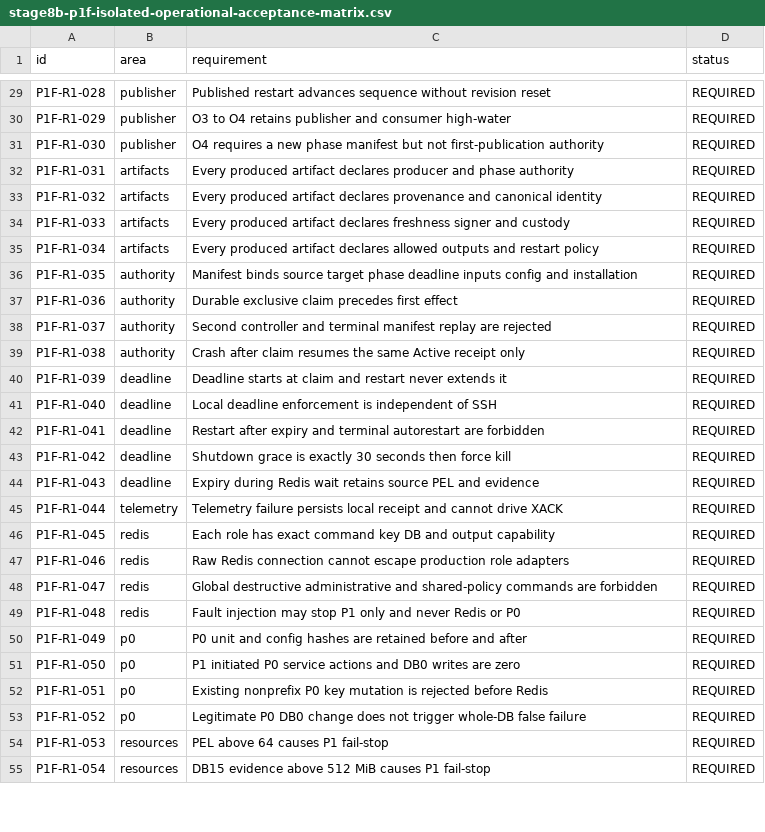
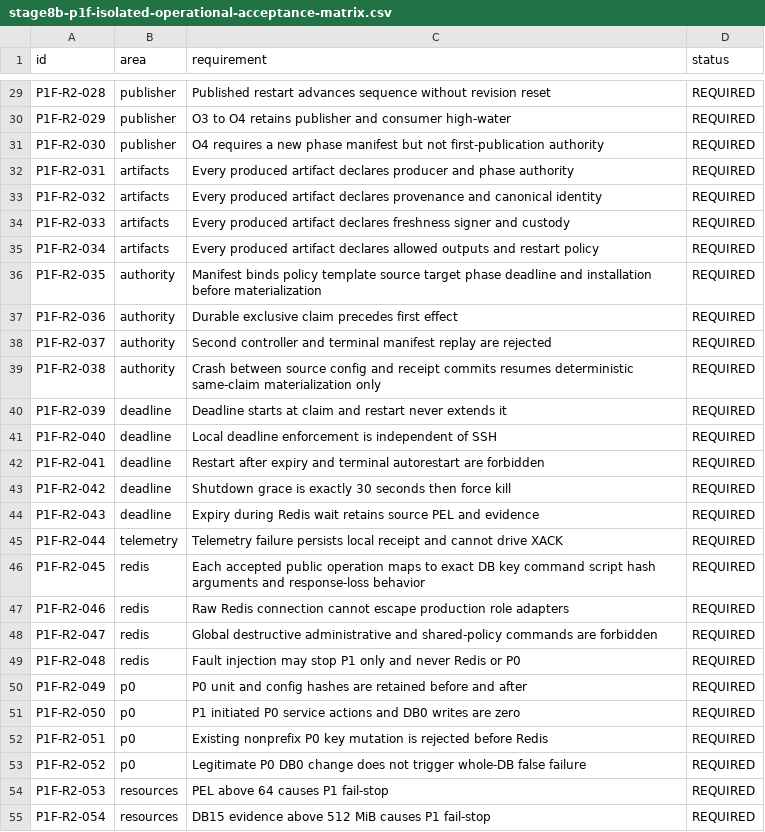
Before and after one commit to DKorolski/moex-trading-gateway-rs, a CSV file: docs/stage-8/stage8b-p1f-isolated-operational-acceptance-matrix.csv, drawn as a sheet; only a part is shown, gaps mark what is left out; the diff covers the shown part only; the diff names each change by its address in the sheet, - before the commit and + after, or states it on an @@ line.

```diff
--- a/docs/stage-8/stage8b-p1f-isolated-operational-acceptance-matrix.csv
+++ b/docs/stage-8/stage8b-p1f-isolated-operational-acceptance-matrix.csv
-A29 (id): P1F-R1-028
+A29 (id): P1F-R2-028
-A30 (id): P1F-R1-029
+A30 (id): P1F-R2-029
-A31 (id): P1F-R1-030
+A31 (id): P1F-R2-030
-A32 (id): P1F-R1-031
+A32 (id): P1F-R2-031
-A33 (id): P1F-R1-032
+A33 (id): P1F-R2-032
-A34 (id): P1F-R1-033
+A34 (id): P1F-R2-033
-A35 (id): P1F-R1-034
+A35 (id): P1F-R2-034
-A36 (id): P1F-R1-035
+A36 (id): P1F-R2-035
-C36 (requirement): Manifest binds source target phase deadline inputs config and installation
+C36 (requirement): Manifest binds policy template source target phase deadline and installation before materialization
-A37 (id): P1F-R1-036
+A37 (id): P1F-R2-036
-A38 (id): P1F-R1-037
+A38 (id): P1F-R2-037
-A39 (id): P1F-R1-038
+A39 (id): P1F-R2-038
-C39 (requirement): Crash after claim resumes the same Active receipt only
+C39 (requirement): Crash between source config and receipt commits resumes deterministic same-claim materialization only
-A40 (id): P1F-R1-039
+A40 (id): P1F-R2-039
-A41 (id): P1F-R1-040
+A41 (id): P1F-R2-040
-A42 (id): P1F-R1-041
+A42 (id): P1F-R2-041
-A43 (id): P1F-R1-042
+A43 (id): P1F-R2-042
-A44 (id): P1F-R1-043
+A44 (id): P1F-R2-043
-A45 (id): P1F-R1-044
+A45 (id): P1F-R2-044
-A46 (id): P1F-R1-045
+A46 (id): P1F-R2-045
-C46 (requirement): Each role has exact command key DB and output capability
+C46 (requirement): Each accepted public operation maps to exact DB key command script hash arguments and response-loss behavior
-A47 (id): P1F-R1-046
+A47 (id): P1F-R2-046
-A48 (id): P1F-R1-047
+A48 (id): P1F-R2-047
-A49 (id): P1F-R1-048
+A49 (id): P1F-R2-048
-A50 (id): P1F-R1-049
+A50 (id): P1F-R2-049
-A51 (id): P1F-R1-050
+A51 (id): P1F-R2-050
-A52 (id): P1F-R1-051
+A52 (id): P1F-R2-051
-A53 (id): P1F-R1-052
+A53 (id): P1F-R2-052
-A54 (id): P1F-R1-053
+A54 (id): P1F-R2-053
-A55 (id): P1F-R1-054
+A55 (id): P1F-R2-054
```
Also changed, not shown: 43 edited cells elsewhere in this file, 10 other files.
